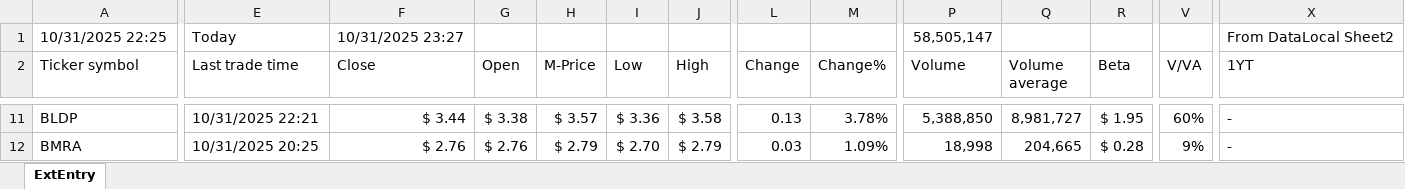
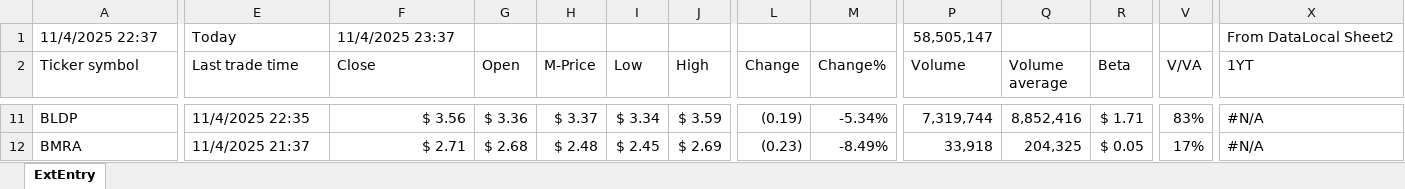
Before and after one commit to KostaDY/NikyClean, an Excel workbook: RTMED.xlsm, sheet ExtEntry, drawn as a sheet; only a part is shown, gaps mark what is left out; values as stored, in another font and other column widths than the file's, no cell formats; conditional formats and table styles not drawn; the diff covers the shown part only; the diff names each change by its address in the sheet, - before the commit and + after, or states it on an @@ line.

```diff
--- a/RTMED.xlsm (sheet ExtEntry)
+++ b/RTMED.xlsm (sheet ExtEntry)
-A1 (Ticker symbol): 10/31/2025 22:25
+A1 (Ticker symbol): 11/4/2025 22:37
-F1 (Close): 10/31/2025 23:27
+F1 (Close): 11/4/2025 23:37
-E11 (Last trade time): 10/31/2025 22:21
+E11 (Last trade time): 11/4/2025 22:35
-F11 (Close): $ 3.44
+F11 (Close): $ 3.56
-G11 (Open): $ 3.38
+G11 (Open): $ 3.36
-H11 (M-Price): $ 3.57
+H11 (M-Price): $ 3.37
-I11 (Low): $ 3.36
+I11 (Low): $ 3.34
-J11 (High): $ 3.58
+J11 (High): $ 3.59
-L11 (Change): 0.13
+L11 (Change): (0.19)
-M11 (Change%): 3.78%
+M11 (Change%): -5.34%
-P11 (Volume): 5,388,850
+P11 (Volume): 7,319,744
-Q11 (Volume average): 8,981,727
+Q11 (Volume average): 8,852,416
-R11 (Beta): $ 1.95
+R11 (Beta): $ 1.71
-V11 (V/VA): 60%
+V11 (V/VA): 83%
-X11:X12 (1YT): -
+X11:X12 (1YT): #N/A
-E12 (Last trade time): 10/31/2025 20:25
+E12 (Last trade time): 11/4/2025 21:37
-F12 (Close): $ 2.76
+F12 (Close): $ 2.71
-G12 (Open): $ 2.76
+G12 (Open): $ 2.68
-H12 (M-Price): $ 2.79
+H12 (M-Price): $ 2.48
-I12 (Low): $ 2.70
+I12 (Low): $ 2.45
-J12 (High): $ 2.79
+J12 (High): $ 2.69
-L12 (Change): 0.03
+L12 (Change): (0.23)
-M12 (Change%): 1.09%
+M12 (Change%): -8.49%
-P12 (Volume): 18,998
+P12 (Volume): 33,918
-Q12 (Volume average): 204,665
+Q12 (Volume average): 204,325
-R12 (Beta): $ 0.28
+R12 (Beta): $ 0.05
-V12 (V/VA): 9%
+V12 (V/VA): 17%
```
Also changed, not shown: 4 added rows, 4 removed rows and 1418 edited cells elsewhere in this sheet, cell formats, 1 other file.
